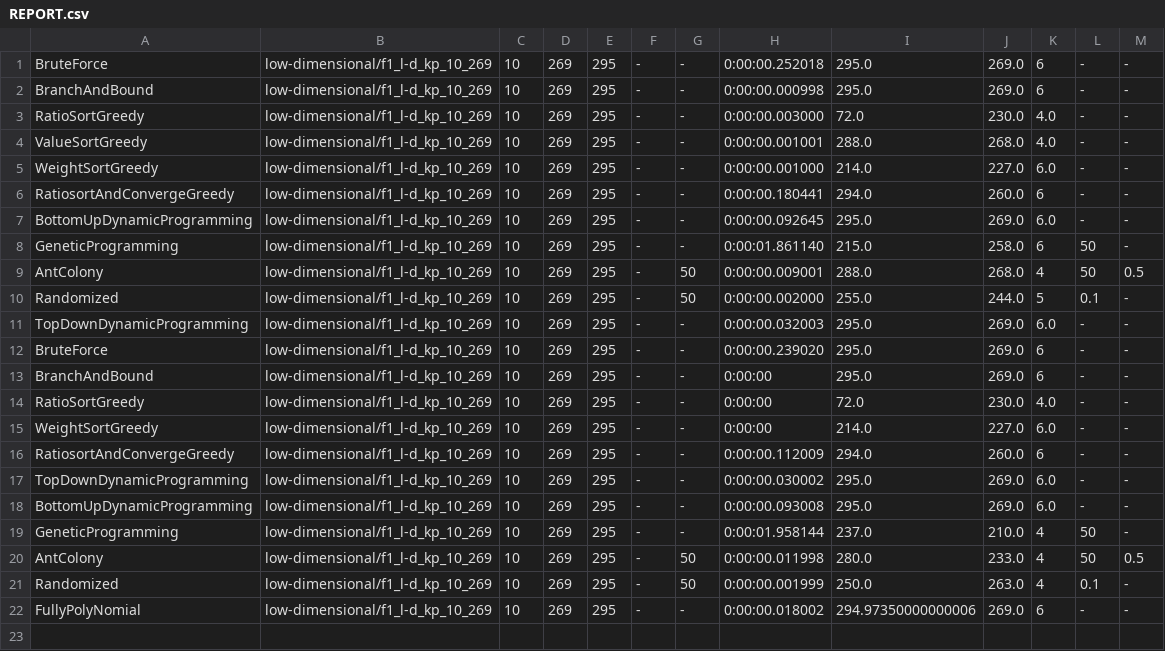
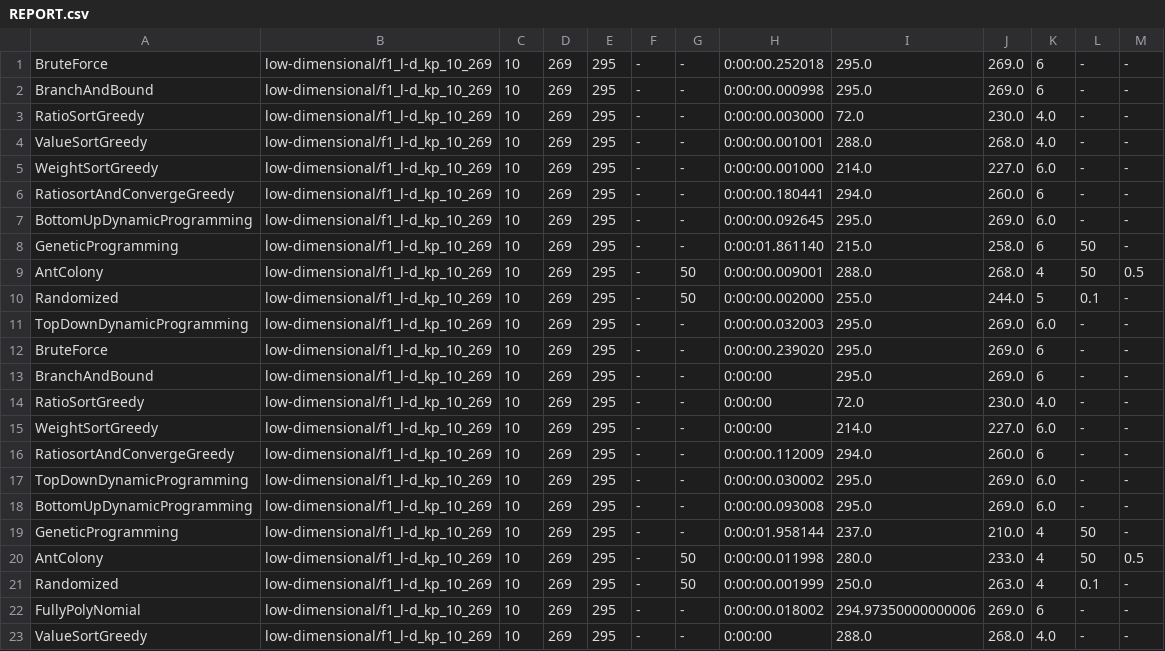
Before and after one commit to Manuela-AYO/AlgoProject2022, a CSV file: 01Knapsack/Output/REPORT.csv, drawn as a sheet.

```diff
--- a/01Knapsack/Output/REPORT.csv
+++ b/01Knapsack/Output/REPORT.csv
@@ -22 +22,2 @@ Randomized,low-dimensional/f1_l-d_kp_10_269,10,269,295,-,50,0:00:00.001999,250.0
 FullyPolyNomial,low-dimensional/f1_l-d_kp_10_269,10,269,295,-,-,0:00:00.018002,294.97350000000006,269.0,6,-,-,
+ValueSortGreedy,low-dimensional/f1_l-d_kp_10_269,10,269,295,-,-,0:00:00,288.0,268.0,4.0,-,-,
```
Also changed, not shown: 7 other files.
